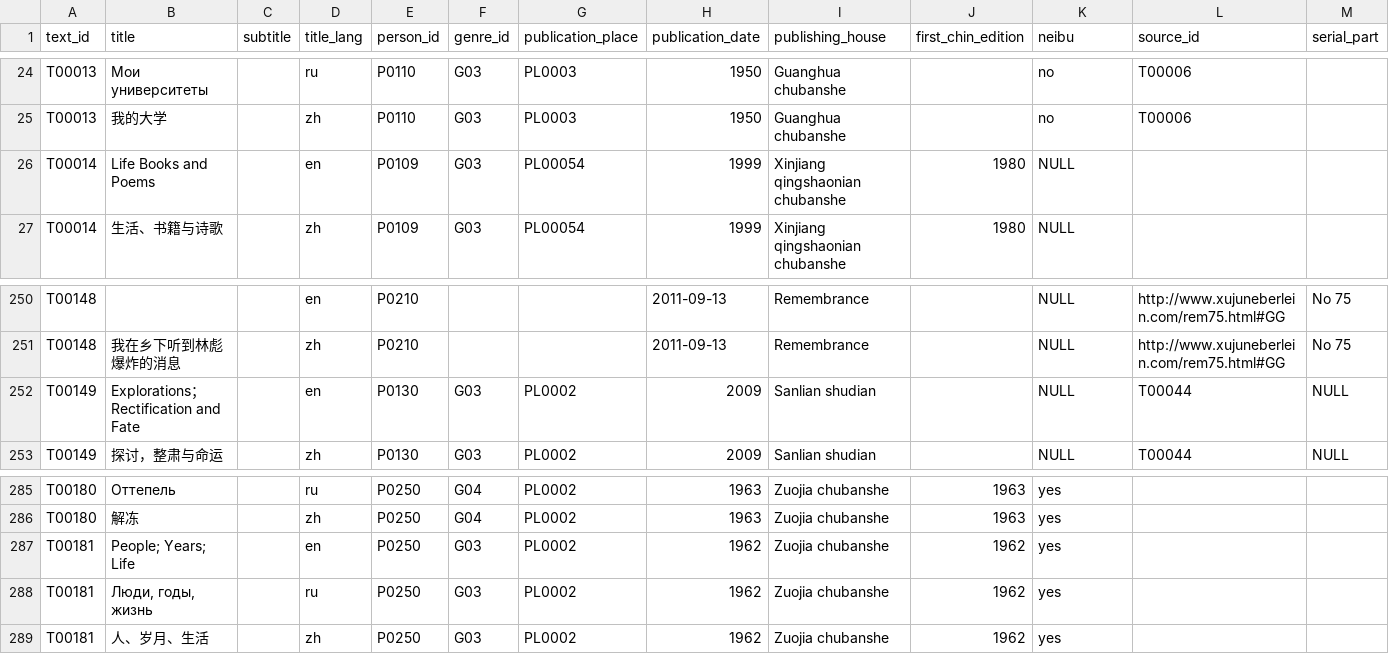
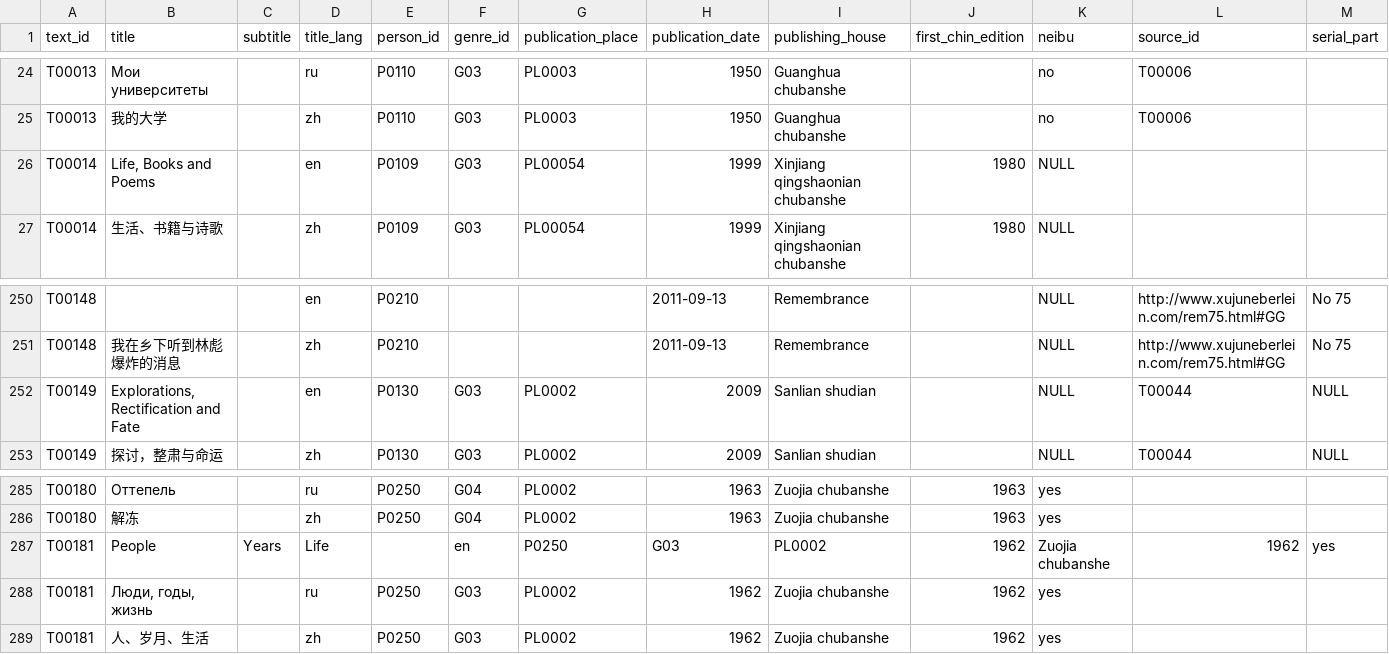
Before and after one commit to readchina/ReadAct, a CSV file: data/Text.csv, drawn as a sheet; only a part is shown, gaps mark what is left out; removed rows and columns are numbered as before the commit, all else as after; rows hold the shown columns only; the diff names each change by its address in the sheet, - before the commit and + after, or states it on an @@ line.

Commit message:
two minor changes to text file

```diff
--- a/data/Text.csv
+++ b/data/Text.csv
-B26 (title): Life Books and Poems
+B26 (title): Life, Books and Poems
-B252 (title): Explorations； Rectification and Fate
+B252 (title): Explorations, Rectification and Fate
-row 287: T00181 | People; Years; Life |  | en | P0250 | G03 | PL0002 | 1962 | Zuojia chubanshe | 1962 | yes
+row 287: T00181 | People | Years | Life |  | en | P0250 | G03 | PL0002 | 1962 | Zuojia chubanshe | 1962 | yes
```
